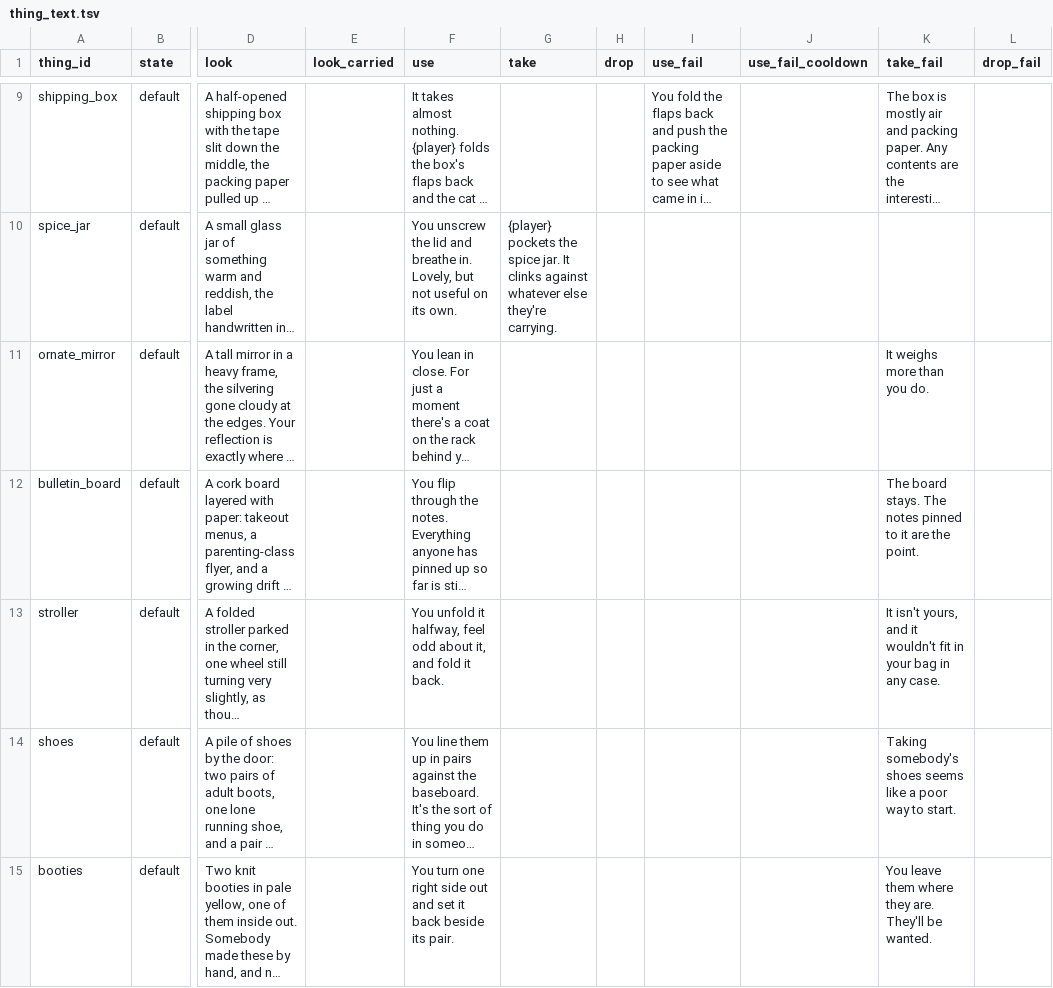
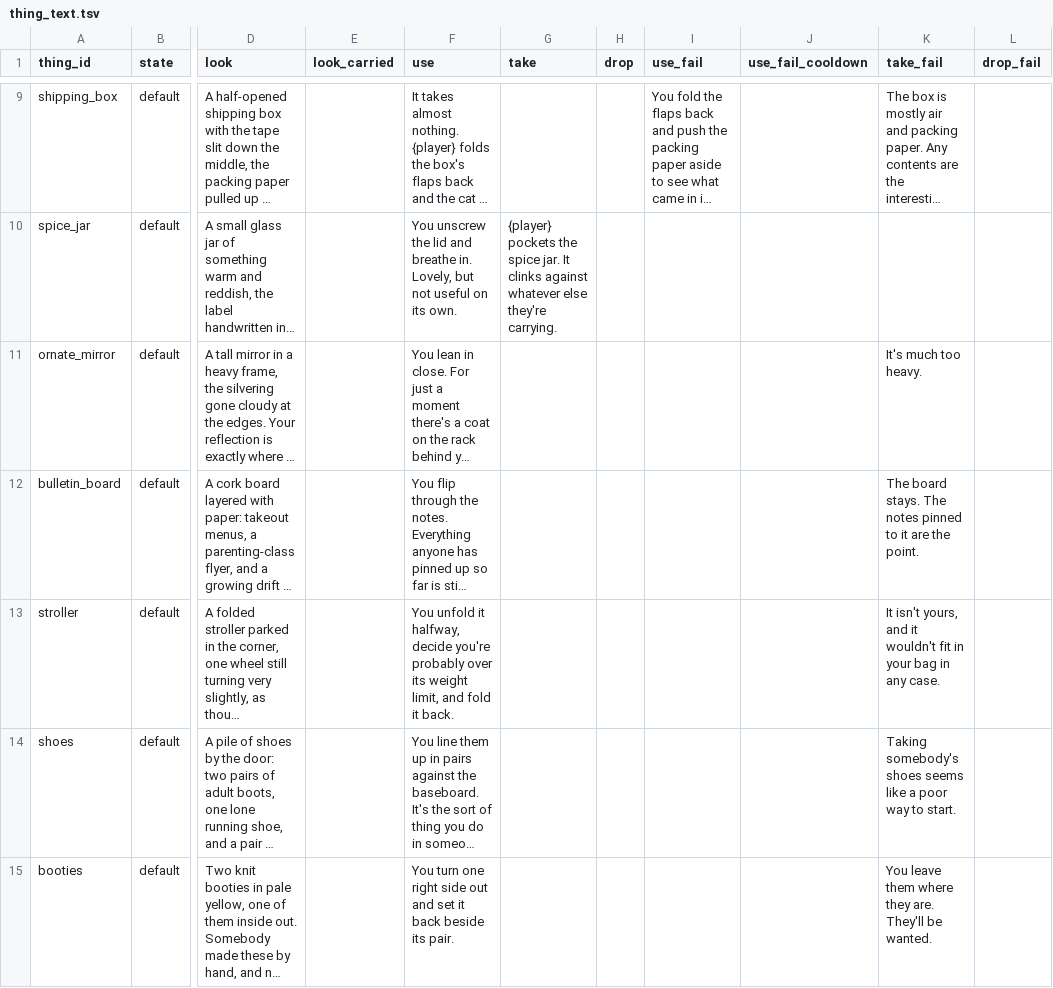
Before and after one commit to kelseybooth/halloween-in-june, a TSV file: creative content/thing_text.tsv, drawn as a sheet; only a part is shown, gaps mark what is left out; long unchanged cells end in …; the diff names each change by its address in the sheet, - before the commit and + after, or states it on an @@ line.

```diff
--- a/creative content/thing_text.tsv
+++ b/creative content/thing_text.tsv
-K11 (take_fail): It weighs more than you do.
+K11 (take_fail): It's much too heavy.
-F13 (use): …it halfway, feel odd about it, and fold…
+F13 (use): …it halfway, decide you're probably over its weight limit, and fold…
```
